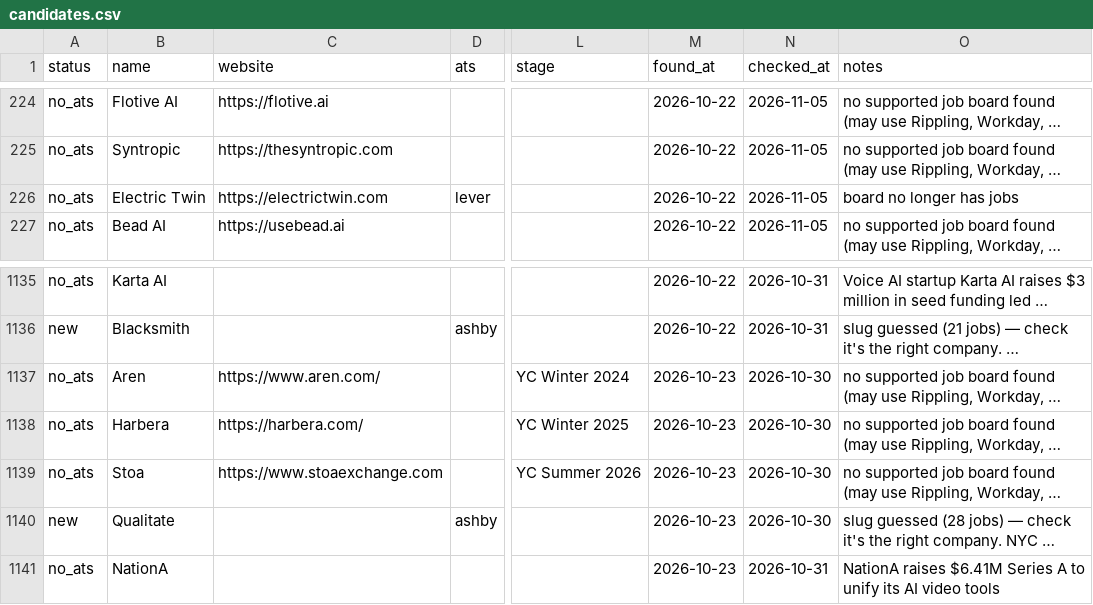
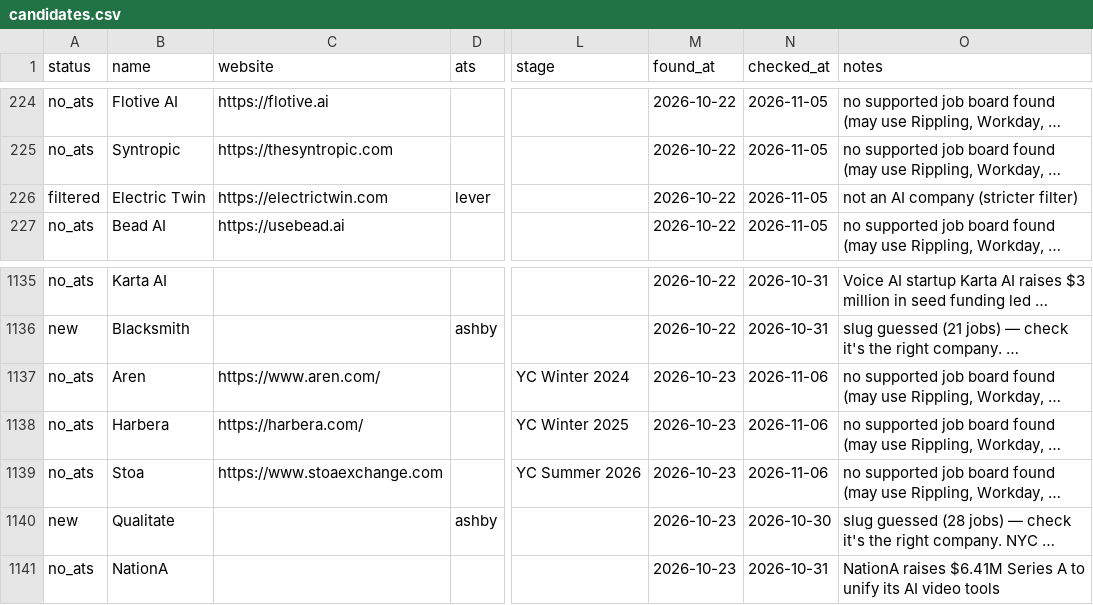
Before and after one commit to lanadeldri/ai-hiring-radar, a CSV file: data/candidates.csv, drawn as a sheet; only a part is shown, gaps mark what is left out; long unchanged cells end in …; the diff covers the shown part only; the diff names each change by its address in the sheet, - before the commit and + after, or states it on an @@ line.

```diff
--- a/data/candidates.csv
+++ b/data/candidates.csv
-A226 (status): no_ats
+A226 (status): filtered
-O226 (notes): board no longer has jobs
+O226 (notes): not an AI company (stricter filter)
-N1137:N1139 (checked_at): 2026-10-30
+N1137:N1139 (checked_at): 2026-11-06
```
Also changed, not shown: 7 added rows and 13 edited cells elsewhere in this file, data/companies.csv, 4 other files.
